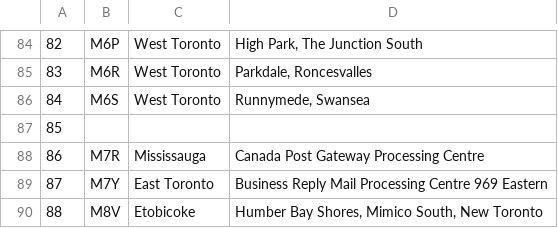
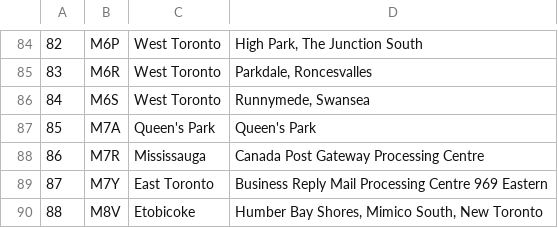
Before and after one commit to xc-liu/Coursera_Capstone, a CSV file: Toronto_Neighbourhood.csv, drawn as a sheet; only a part is shown, gaps mark what is left out.

Commit message:
Value update

```diff
--- a/Toronto_Neighbourhood.csv
+++ b/Toronto_Neighbourhood.csv
@@ -86,3 +86,3 @@
 84,M6S,West Toronto,"Runnymede, Swansea"
-85,,,
+85,M7A,Queen's Park,Queen's Park
 86,M7R,Mississauga,Canada Post Gateway Processing Centre
```
